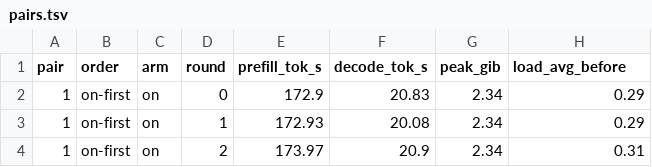
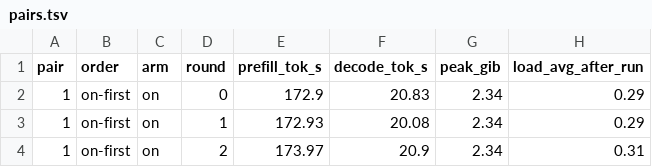
Before and after one commit to joshuaswarren/omarchy-mlx, a TSV file: receipts/2026-11-06-qwen3-rope-norm-fold-paired-ab-m1/pairs.tsv, drawn as a sheet; only a part is shown.

Commit message:
receipts: label the exported load column as post-run and clear the specific override in the reproduce commands
The harness reads the load average after each run's generation loop and does
not retain the value that passed the admission gate; pairs.tsv now says
load_avg_after_run and the README says so instead of attaching 0.34 to the
pre-run gate. The archived harness and raw JSON are unchanged.

```diff
--- a/receipts/2026-11-06-qwen3-rope-norm-fold-paired-ab-m1/pairs.tsv
+++ b/receipts/2026-11-06-qwen3-rope-norm-fold-paired-ab-m1/pairs.tsv
@@ -1,2 +1,2 @@
-pair	order	arm	round	prefill_tok_s	decode_tok_s	peak_gib	load_avg_before
+pair	order	arm	round	prefill_tok_s	decode_tok_s	peak_gib	load_avg_after_run
 1	on-first	on	0	172.9	20.83	2.34	0.29
```
Also changed, not shown: 1 other file.
